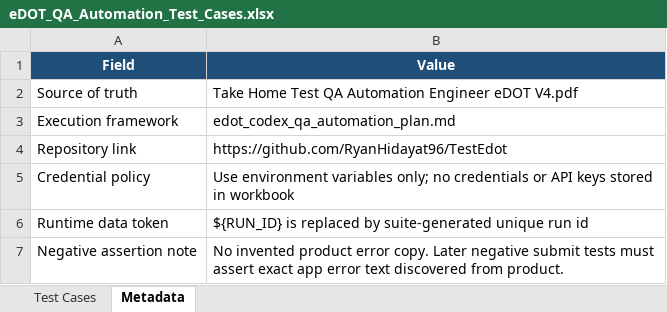
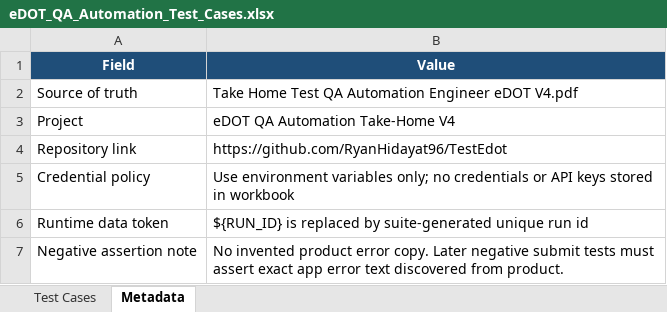
Before and after one commit to RyanHidayat96/eDotTest, an Excel workbook: test_cases/eDOT_QA_Automation_Test_Cases.xlsx, sheet Metadata, drawn as a sheet; values as stored, in another font and other column widths than the file's, no borders; removed rows and columns are numbered as before the commit, all else as after; the diff names each change by its address in the sheet, - before the commit and + after, or states it on an @@ line.

Commit message:
Refactor and clean up eDOT QA Automation project
- Deleted outdated implementation plan and codex automation plan files.
- Updated README to reflect current project status and verification notes.
- Improved allure reporting helpers by removing console step prints.
- Enhanced RegisterCompanyWizardPage with more robust success notification checks.
- Cleaned up debug timing script and removed it from the repository.
- Updated package.json for better allure report cleanup commands.
- Modified manual test cases Excel file metadata for clarity.
- Improved test quality gate checks to include additional ignored directories.

```diff
--- a/test_cases/eDOT_QA_Automation_Test_Cases.xlsx (sheet Metadata)
+++ b/test_cases/eDOT_QA_Automation_Test_Cases.xlsx (sheet Metadata)
-row 3: Execution framework | edot_codex_qa_automation_plan.md
+row 3: Project | eDOT QA Automation Take-Home V4
```
Also changed, not shown: 12 other files.
